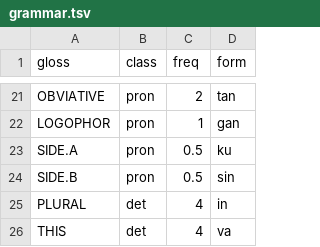
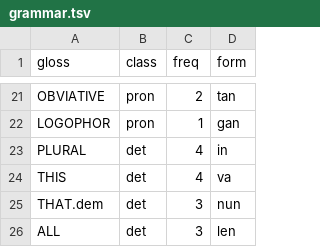
Before and after one commit to LilijoySkyseeker/apu-pi-we, a TSV file: data/grammar.tsv, drawn as a sheet; only a part is shown, gaps mark what is left out; the shorter side is filled out with more unchanged rows; the diff names each change by its address in the sheet, - before the commit and + after, or states it on an @@ line.

```diff
--- a/data/grammar.tsv
+++ b/data/grammar.tsv
-row 23: SIDE.A | pron | 0.5 | ku
-row 24: SIDE.B | pron | 0.5 | sin
```
Also changed, not shown: 4 other files.
